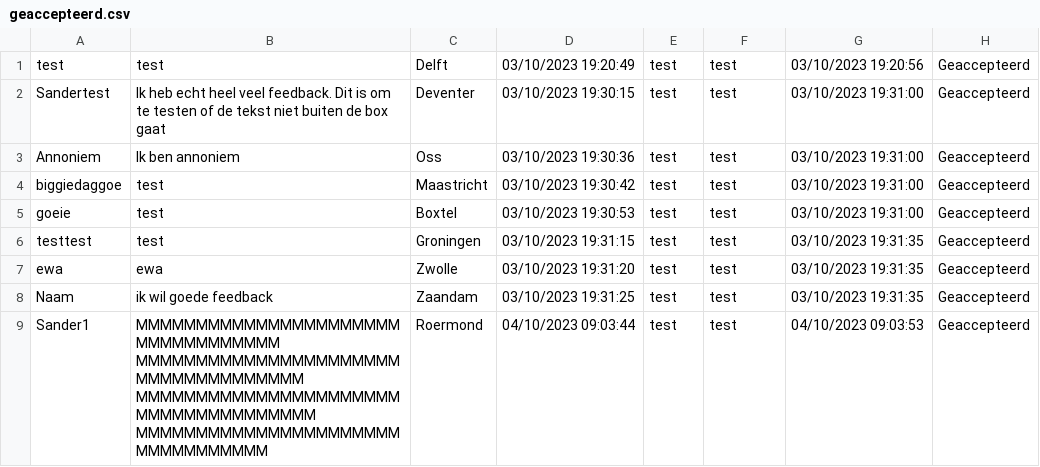
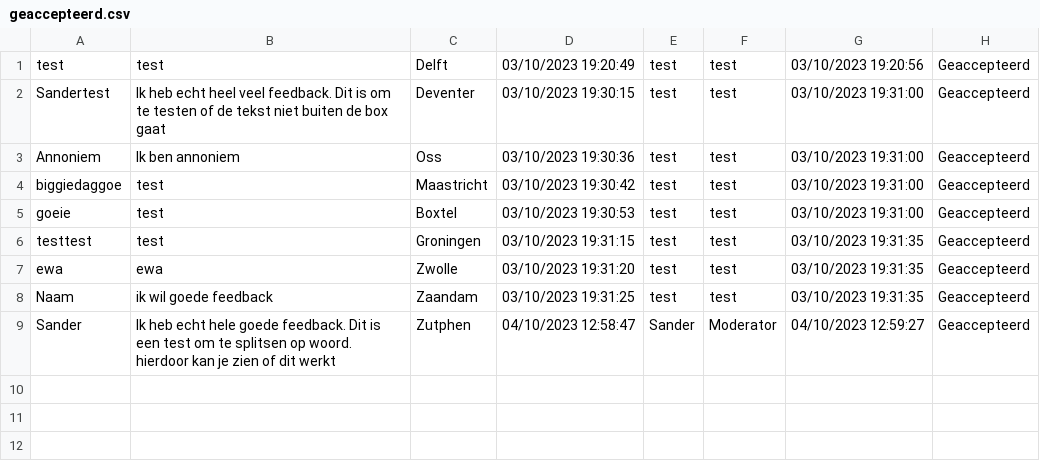
Before and after one commit to sfh0345/Stationszuil-NS, a CSV file: geaccepteerd.csv, drawn as a sheet; removed rows and columns are numbered as before the commit, all else as after; the diff names each change by its address in the sheet, - before the commit and + after, or states it on an @@ line.

```diff
--- a/geaccepteerd.csv
+++ b/geaccepteerd.csv
-row 9: Sander1 | MMMMMMMMMMMMMMMMMMMMMMMMMMMMMMMMMM MMMMMMMMMMMMMMMMMMMMMMMMMMMMMMMMMMMM MMMMMMMMMMMMMMMMMMMMMMMMMMMMMMMMMMMMM MMMMMMMMMMMMMMMMMMMMMMMMMMMMMMMMM | Roermond | 04/10/2023 09:03:44 | test | test | 04/10/2023 09:03:53 | Geaccepteerd
+row 9: Sander | Ik heb echt hele goede feedback. Dit is een test om te splitsen op woord. hierdoor kan je zien of dit werkt | Zutphen | 04/10/2023 12:58:47 | Sander | Moderator | 04/10/2023 12:59:27 | Geaccepteerd
```
Also changed, not shown: 12 other files.
